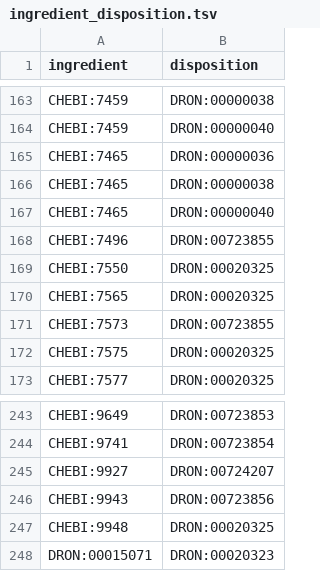
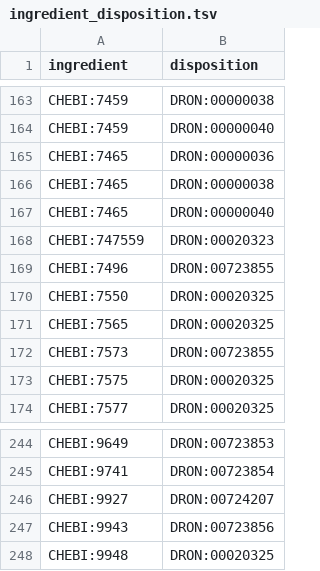
Before and after one commit to mcwdsi/dron, a TSV file: src/templates/ingredient_disposition.tsv, drawn as a sheet; only a part is shown, gaps mark what is left out; removed rows and columns are numbered as before the commit, all else as after; the diff names each change by its address in the sheet, - before the commit and + after, or states it on an @@ line.

```diff
--- a/src/templates/ingredient_disposition.tsv
+++ b/src/templates/ingredient_disposition.tsv
+row 168: CHEBI:747559 | DRON:00020323
-row 248: DRON:00015071 | DRON:00020323
```
Also changed, not shown: src/templates/clinical_drug_form_ingredient.tsv, src/templates/ingredient.tsv, 9 other files.
